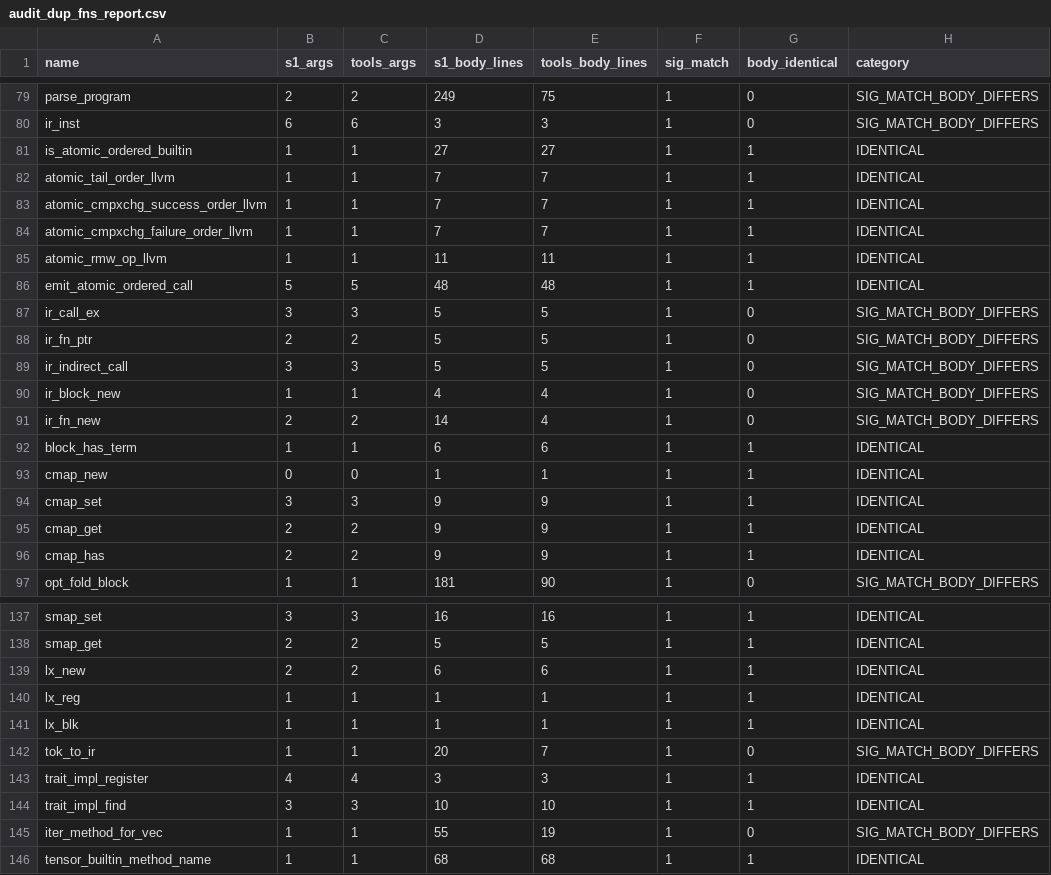
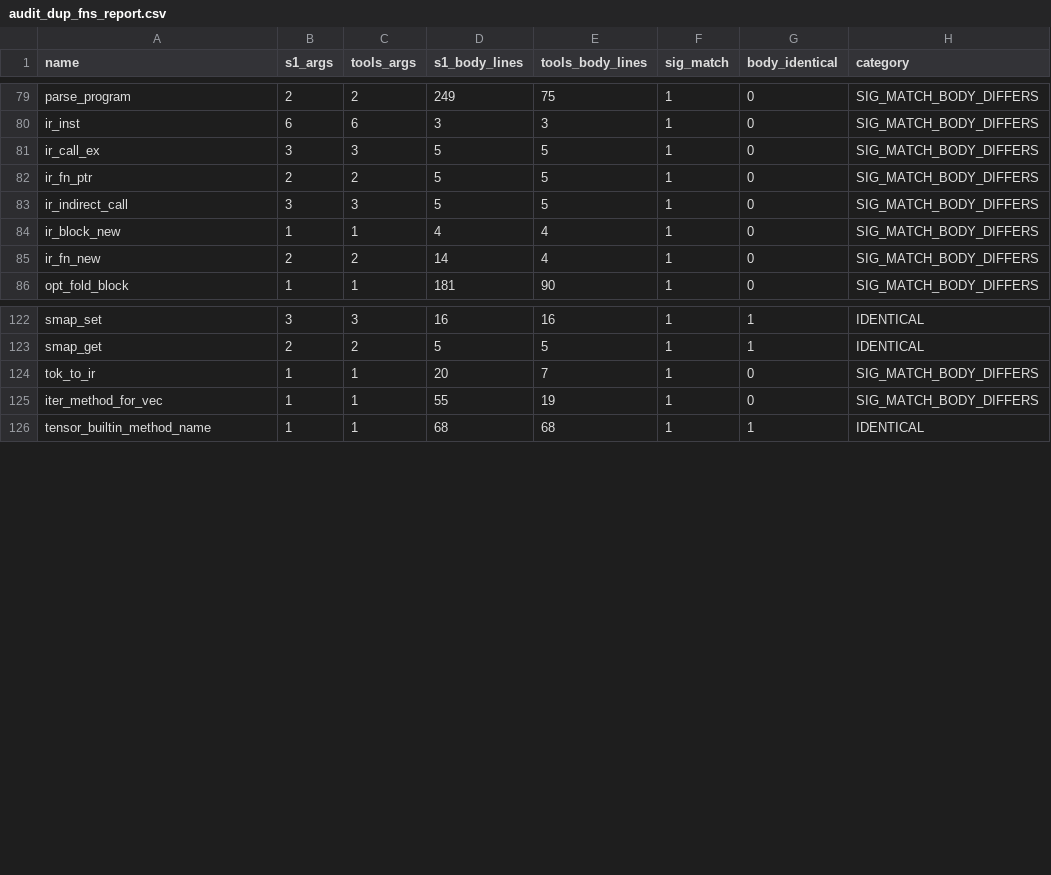
Before and after one commit to APEXINTELORG/Nucleor, a CSV file: tools/audit_dup_fns_report.csv, drawn as a sheet; only a part is shown, gaps mark what is left out; the diff covers the shown part only; the diff names each change by its address in the sheet, - before the commit and + after, or states it on an @@ line.

Commit message:
compiler: retire wave5 tools-suite duplicates

```diff
--- a/tools/audit_dup_fns_report.csv
+++ b/tools/audit_dup_fns_report.csv
-row 81: is_atomic_ordered_builtin | 1 | 1 | 27 | 27 | 1 | 1 | IDENTICAL
-row 82: atomic_tail_order_llvm | 1 | 1 | 7 | 7 | 1 | 1 | IDENTICAL
-row 83: atomic_cmpxchg_success_order_llvm | 1 | 1 | 7 | 7 | 1 | 1 | IDENTICAL
-row 84: atomic_cmpxchg_failure_order_llvm | 1 | 1 | 7 | 7 | 1 | 1 | IDENTICAL
-row 85: atomic_rmw_op_llvm | 1 | 1 | 11 | 11 | 1 | 1 | IDENTICAL
-row 86: emit_atomic_ordered_call | 5 | 5 | 48 | 48 | 1 | 1 | IDENTICAL
-row 92: block_has_term | 1 | 1 | 6 | 6 | 1 | 1 | IDENTICAL
-row 93: cmap_new | 0 | 0 | 1 | 1 | 1 | 1 | IDENTICAL
-row 94: cmap_set | 3 | 3 | 9 | 9 | 1 | 1 | IDENTICAL
-row 95: cmap_get | 2 | 2 | 9 | 9 | 1 | 1 | IDENTICAL
-row 96: cmap_has | 2 | 2 | 9 | 9 | 1 | 1 | IDENTICAL
-row 139: lx_new | 2 | 2 | 6 | 6 | 1 | 1 | IDENTICAL
-row 140: lx_reg | 1 | 1 | 1 | 1 | 1 | 1 | IDENTICAL
-row 141: lx_blk | 1 | 1 | 1 | 1 | 1 | 1 | IDENTICAL
-row 143: trait_impl_register | 4 | 4 | 3 | 3 | 1 | 1 | IDENTICAL
-row 144: trait_impl_find | 3 | 3 | 10 | 10 | 1 | 1 | IDENTICAL
```
Also changed, not shown: 4 removed rows elsewhere in this file, 5 other files.
